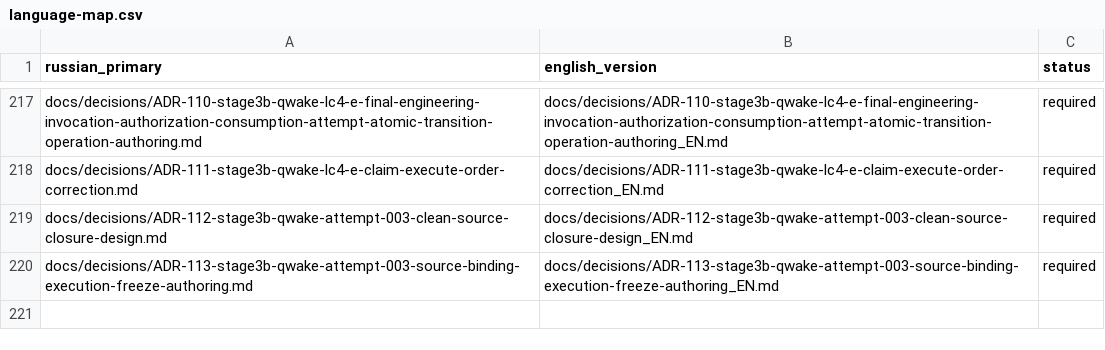
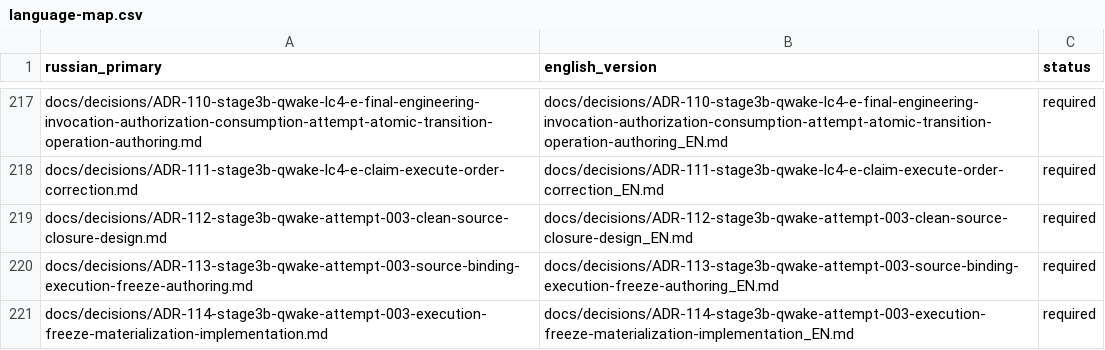
Before and after one commit to attractor-set/torch2pc-layerwise-thesis, a CSV file: docs/language-map.csv, drawn as a sheet; only a part is shown, gaps mark what is left out; the diff names each change by its address in the sheet, - before the commit and + after, or states it on an @@ line.

Commit message:
feat(stage3b): implement attempt-003 execution-freeze materialization

```diff
--- a/docs/language-map.csv
+++ b/docs/language-map.csv
+row 221: docs/decisions/ADR-114-stage3b-qwake-attempt-003-execution-freeze-materialization-implementation.md | docs/decisions/ADR-114-stage3b-qwake-attempt-003-execution-freeze-materialization-implementation_EN.md | required
```
Also changed, not shown: 9 other files.
